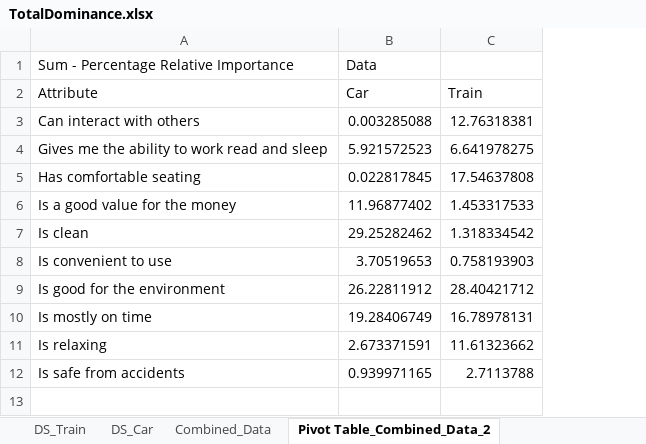
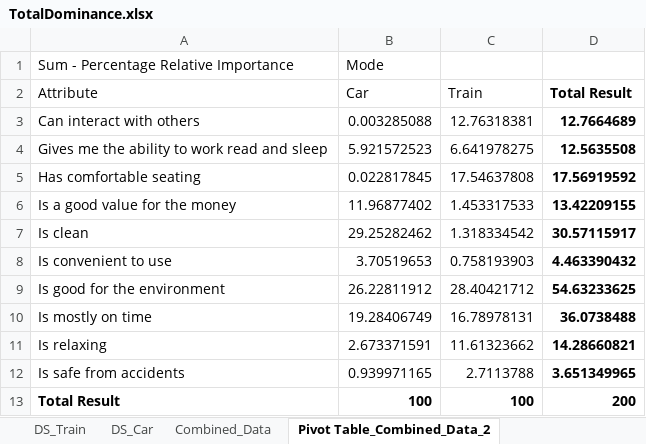
Before and after one commit to sethjmarcus/Data735-Group-Presentation, an Excel workbook: TotalDominance.xlsx, sheet Pivot Table_Combined_Data_2, drawn as a sheet; values as stored, in another font and other column widths than the file's, no borders; charts and pictures not drawn; the diff names each change by its address in the sheet, - before the commit and + after, or states it on an @@ line.

```diff
--- a/TotalDominance.xlsx (sheet Pivot Table_Combined_Data_2)
+++ b/TotalDominance.xlsx (sheet Pivot Table_Combined_Data_2)
+column D (Total Result), rows 3-12: 12.7664689 | 12.5635508 | 17.56919592 | 13.42209155 | 30.57115917 | 4.463390432 | 54.63233625 | 36.0738488 | 14.28660821 | 3.651349965
-B1 (Car): Data
+B1 (Car): Mode
+row 13: Total Result | 100 | 100 | 200
```
Also changed, not shown: charts or pictures, 1 other file.
